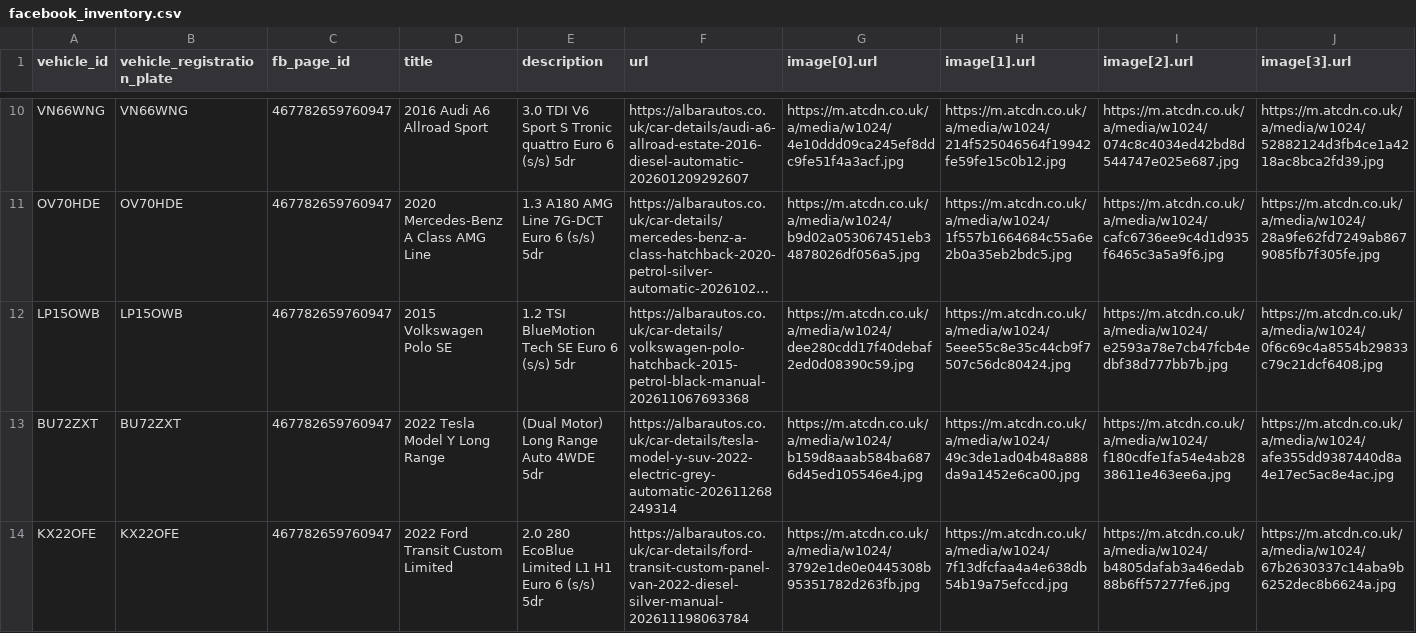
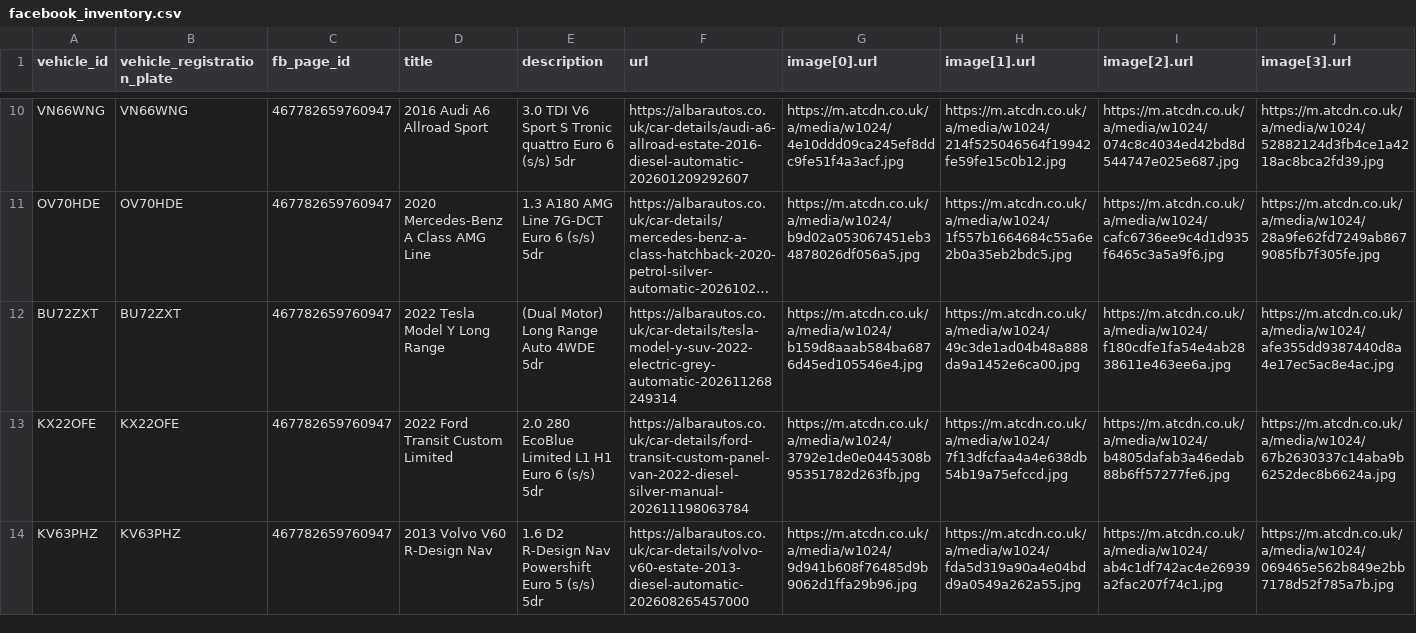
Before and after one commit to oli-a11y/albar-meta-feed, a CSV file: facebook_inventory.csv, drawn as a sheet; only a part is shown, gaps mark what is left out; the shorter side is filled out with more unchanged rows; long unchanged cells end in …; rows hold the shown columns only; the diff names each change by its address in the sheet, - before the commit and + after, or states it on an @@ line.

```diff
--- a/facebook_inventory.csv
+++ b/facebook_inventory.csv
-row 12: LP15OWB | LP15OWB | 467782659760947 | 2015 Volkswagen Polo SE | 1.2 TSI BlueMotion Tech SE Euro 6 (s/s) 5dr | https://albarautos.co.uk/car-details/volkswagen-polo-hatchback-2015-petrol-black-manual-202611067693368 | https://m.atcdn.co.uk/a/media/w1024/dee280cdd17f40debaf2ed0d08390c59.jpg | https://m.atcdn.co.uk/a/media/w1024/5eee55c8e35c44cb9f7507c56dc80424.jpg | https://m.atcdn.co.uk/a/media/w1024/e2593a78e7cb47fcb4edbf38d777bb7b.jpg | https://m.atcdn.co.uk/a/media/w1024/0f6c69c4a8554b29833c79c21dcf6408.jpg
```
